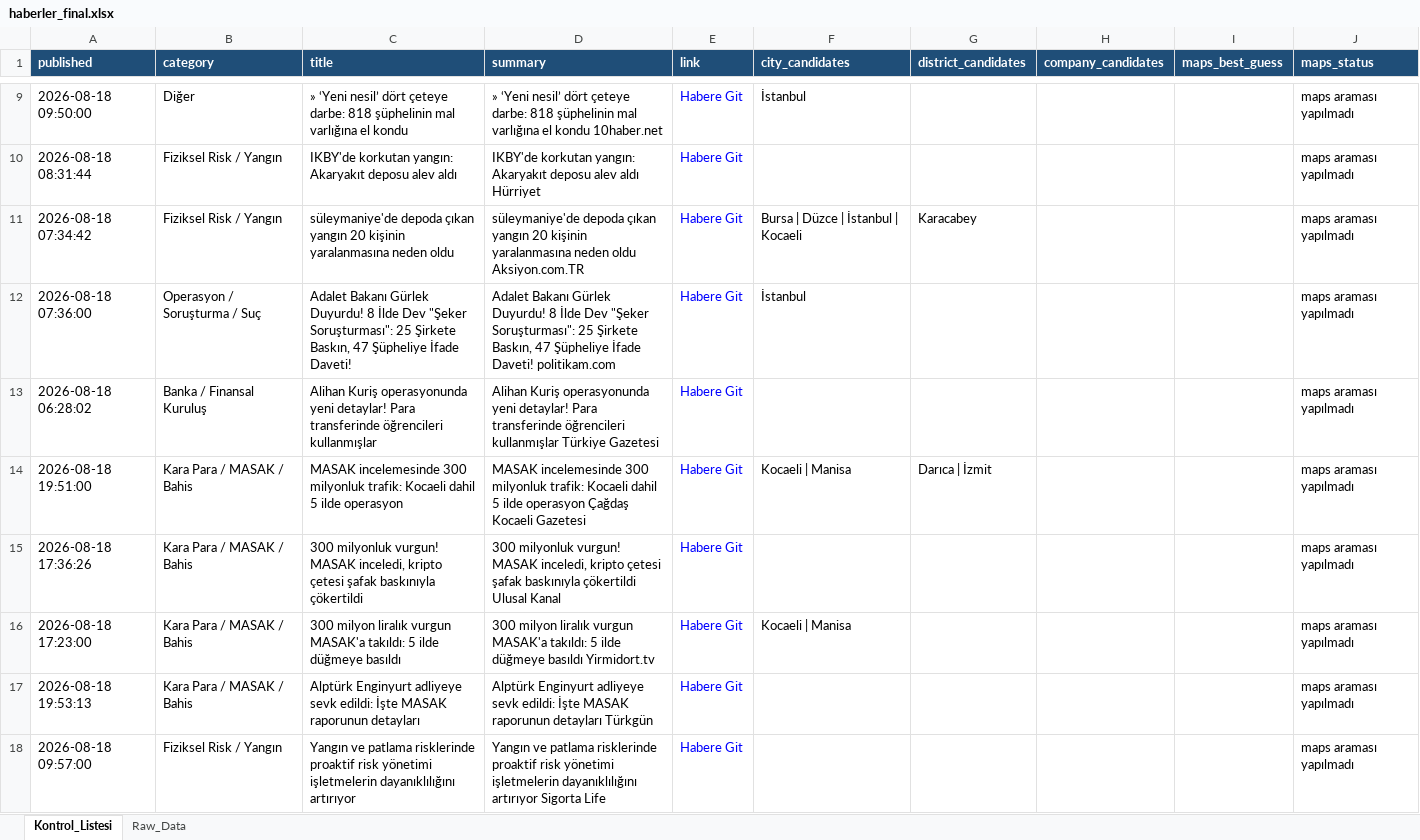
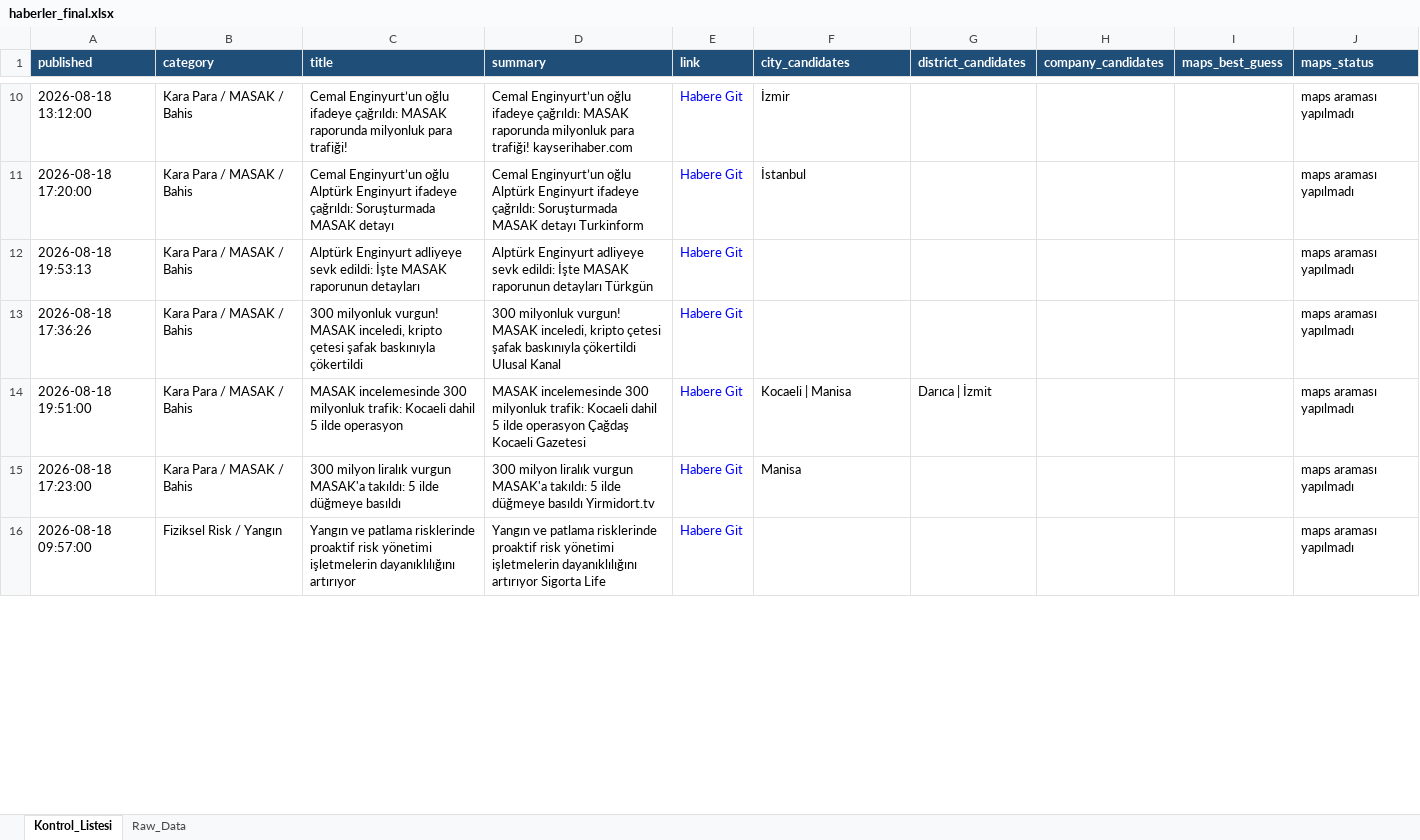
Before and after one commit to 19982109/haber-risk-monitor, an Excel workbook: data/haberler_final.xlsx, sheet Kontrol_Listesi, drawn as a sheet; only a part is shown, gaps mark what is left out; values as stored, in another font and other column widths than the file's, no borders; removed rows and columns are numbered as before the commit, all else as after; the diff covers the shown part only; the diff names each change by its address in the sheet, - before the commit and + after, or states it on an @@ line.

```diff
--- a/data/haberler_final.xlsx (sheet Kontrol_Listesi)
+++ b/data/haberler_final.xlsx (sheet Kontrol_Listesi)
+row 10: 2026-08-18 13:12:00 | Kara Para / MASAK / Bahis | Cemal Enginyurt’un oğlu ifadeye çağrıldı: MASAK raporunda milyonluk para trafiği! | Cemal Enginyurt’un oğlu ifadeye çağrıldı: MASAK raporunda milyonluk para trafiği! kayserihaber.com | Habere Git | İzmir |  |  |  | maps araması yapılmadı
-A11 (published): 2026-08-18 09:50:00
+A11 (published): 2026-08-18 17:20:00
-B11 (category): Diğer
+B11 (category): Kara Para / MASAK / Bahis
-C11 (title): » ‘Yeni nesil’ dört çeteye darbe: 818 şüphelinin mal varlığına el kondu
+C11 (title): Cemal Enginyurt’un oğlu Alptürk Enginyurt ifadeye çağrıldı: Soruşturmada MASAK detayı
-D11 (summary): » ‘Yeni nesil’ dört çeteye darbe: 818 şüphelinin mal varlığına el kondu 10haber.net
+D11 (summary): Cemal Enginyurt’un oğlu Alptürk Enginyurt ifadeye çağrıldı: Soruşturmada MASAK detayı Turkinform
-A12 (published): 2026-08-18 08:31:44
+A12 (published): 2026-08-18 19:53:13
-B12 (category): Fiziksel Risk / Yangın
+B12 (category): Kara Para / MASAK / Bahis
-C12 (title): IKBY'de korkutan yangın: Akaryakıt deposu alev aldı
+C12 (title): Alptürk Enginyurt adliyeye sevk edildi: İşte MASAK raporunun detayları
-D12 (summary): IKBY'de korkutan yangın: Akaryakıt deposu alev aldı Hürriyet
+D12 (summary): Alptürk Enginyurt adliyeye sevk edildi: İşte MASAK raporunun detayları Türkgün
-row 11: 2026-08-18 07:34:42 | Fiziksel Risk / Yangın | süleymaniye'de depoda çıkan yangın 20 kişinin yaralanmasına neden oldu | süleymaniye'de depoda çıkan yangın 20 kişinin yaralanmasına neden oldu Aksiyon.com.TR | Habere Git | Bursa | Düzce | İstanbul | Kocaeli | Karacabey |  |  | maps araması yapılmadı
-row 12: 2026-08-18 07:36:00 | Operasyon / Soruşturma / Suç | Adalet Bakanı Gürlek Duyurdu! 8 İlde Dev "Şeker Soruşturması": 25 Şirkete Baskın, 47 Şüpheliye İfade Daveti! | Adalet Bakanı Gürlek Duyurdu! 8 İlde Dev "Şeker Soruşturması": 25 Şirkete Baskın, 47 Şüpheliye İfade Daveti! politikam.com | Habere Git | İstanbul |  |  |  | maps araması yapılmadı
-A13 (published): 2026-08-18 06:28:02
+A13 (published): 2026-08-18 17:36:26
-B13 (category): Banka / Finansal Kuruluş
+B13 (category): Kara Para / MASAK / Bahis
-C13 (title): Alihan Kuriş operasyonunda yeni detaylar! Para transferinde öğrencileri kullanmışlar
+C13 (title): 300 milyonluk vurgun! MASAK inceledi, kripto çetesi şafak baskınıyla çökertildi
-D13 (summary): Alihan Kuriş operasyonunda yeni detaylar! Para transferinde öğrencileri kullanmışlar Türkiye Gazetesi
+D13 (summary): 300 milyonluk vurgun! MASAK inceledi, kripto çetesi şafak baskınıyla çökertildi Ulusal Kanal
-row 15: 2026-08-18 17:36:26 | Kara Para / MASAK / Bahis | 300 milyonluk vurgun! MASAK inceledi, kripto çetesi şafak baskınıyla çökertildi | 300 milyonluk vurgun! MASAK inceledi, kripto çetesi şafak baskınıyla çökertildi Ulusal Kanal | Habere Git |  |  |  |  | maps araması yapılmadı
-F15 (city_candidates): Kocaeli | Manisa
+F15 (city_candidates): Manisa
-row 17: 2026-08-18 19:53:13 | Kara Para / MASAK / Bahis | Alptürk Enginyurt adliyeye sevk edildi: İşte MASAK raporunun detayları | Alptürk Enginyurt adliyeye sevk edildi: İşte MASAK raporunun detayları Türkgün | Habere Git |  |  |  |  | maps araması yapılmadı
```
Also changed, not shown: 27 added rows, 17 removed rows and 47 edited cells elsewhere in this sheet, sheet Raw_Data, 1 other file.
